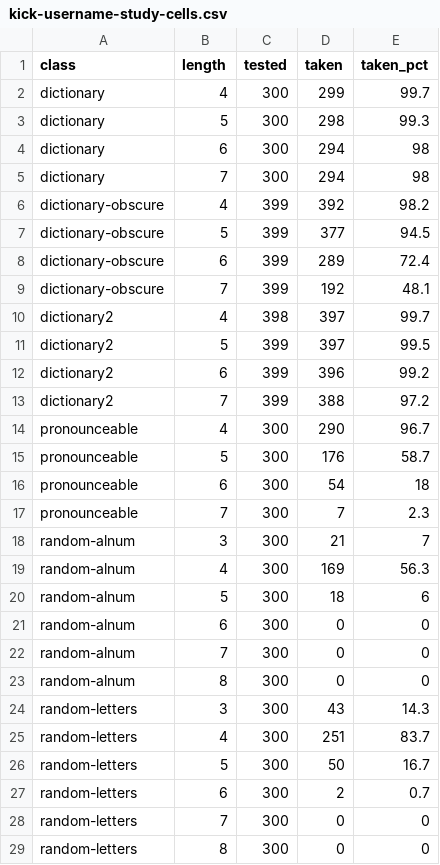
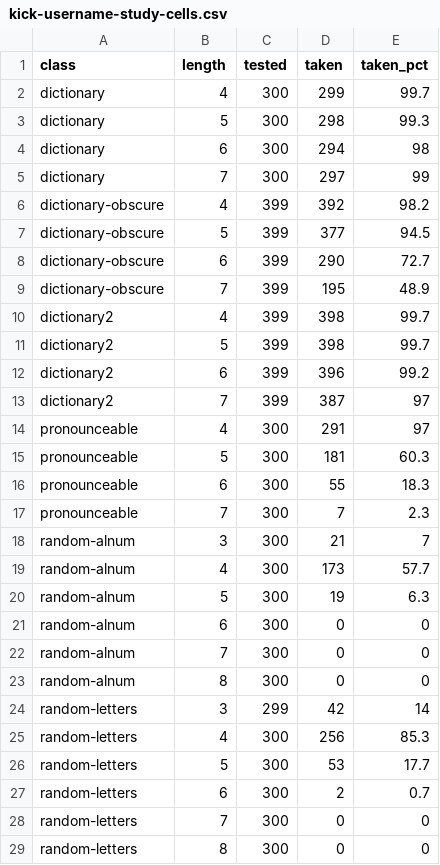
Before and after one commit to ArvaNet/namesniper-datasets, a CSV file: kick/kick-username-study-cells.csv, drawn as a sheet.

```diff
--- a/kick/kick-username-study-cells.csv
+++ b/kick/kick-username-study-cells.csv
@@ -4,18 +4,18 @@ dictionary,5,300,298,99.3
 dictionary,6,300,294,98
-dictionary,7,300,294,98
+dictionary,7,300,297,99
 dictionary-obscure,4,399,392,98.2
 dictionary-obscure,5,399,377,94.5
-dictionary-obscure,6,399,289,72.4
-dictionary-obscure,7,399,192,48.1
-dictionary2,4,398,397,99.7
-dictionary2,5,399,397,99.5
+dictionary-obscure,6,399,290,72.7
+dictionary-obscure,7,399,195,48.9
+dictionary2,4,399,398,99.7
+dictionary2,5,399,398,99.7
 dictionary2,6,399,396,99.2
-dictionary2,7,399,388,97.2
-pronounceable,4,300,290,96.7
-pronounceable,5,300,176,58.7
-pronounceable,6,300,54,18
+dictionary2,7,399,387,97
+pronounceable,4,300,291,97
+pronounceable,5,300,181,60.3
+pronounceable,6,300,55,18.3
 pronounceable,7,300,7,2.3
 random-alnum,3,300,21,7
-random-alnum,4,300,169,56.3
-random-alnum,5,300,18,6
+random-alnum,4,300,173,57.7
+random-alnum,5,300,19,6.3
 random-alnum,6,300,0,0
@@ -23,5 +23,5 @@ random-alnum,7,300,0,0
 random-alnum,8,300,0,0
-random-letters,3,300,43,14.3
-random-letters,4,300,251,83.7
-random-letters,5,300,50,16.7
+random-letters,3,299,42,14
+random-letters,4,300,256,85.3
+random-letters,5,300,53,17.7
 random-letters,6,300,2,0.7
```
Also changed, not shown: kick/kick-username-study-taken-names.csv, telegram/telegram-username-sales-by-length.csv, 6 other files.
